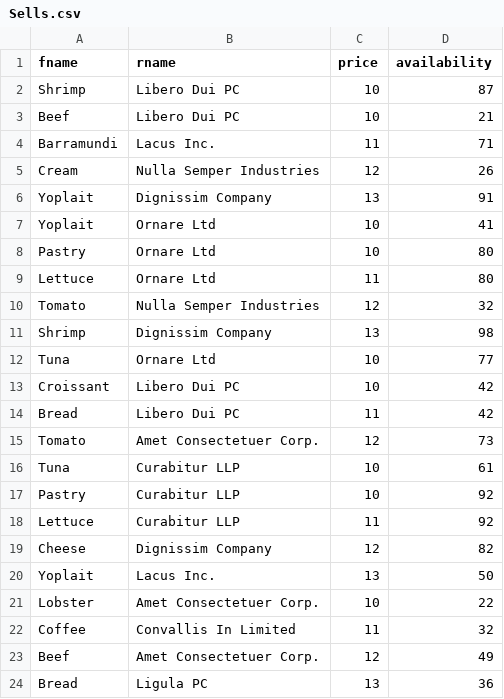
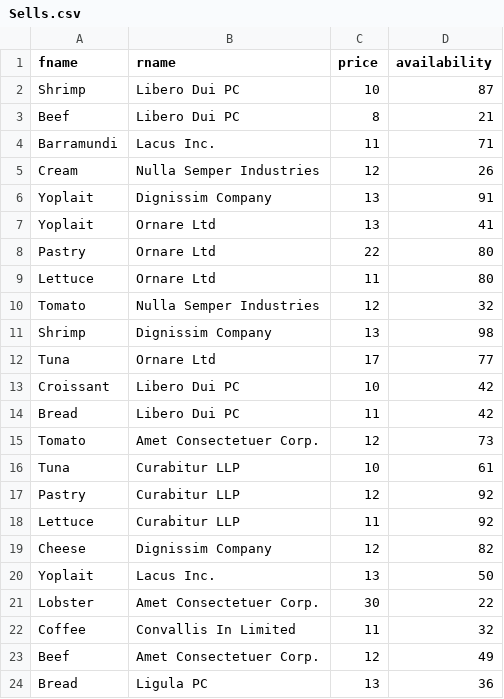
Before and after one commit to hooncp/CS2102, a CSV file: backend/database/SQL script/CSVFILES/Sells.csv, drawn as a sheet; only a part is shown.

```diff
--- a/backend/database/SQL script/CSVFILES/Sells.csv
+++ b/backend/database/SQL script/CSVFILES/Sells.csv
@@ -2,3 +2,3 @@ fname,rname,price,availability
 Shrimp,Libero Dui PC,10,87
-Beef,Libero Dui PC,10,21
+Beef,Libero Dui PC,8,21
 Barramundi,Lacus Inc.,11,71
@@ -6,4 +6,4 @@ Cream,Nulla Semper Industries,12,26
 Yoplait,Dignissim Company,13,91
-Yoplait,Ornare Ltd,10,41
-Pastry,Ornare Ltd,10,80
+Yoplait,Ornare Ltd,13,41
+Pastry,Ornare Ltd,22,80
 Lettuce,Ornare Ltd,11,80
@@ -11,3 +11,3 @@ Tomato,Nulla Semper Industries,12,32
 Shrimp,Dignissim Company,13,98
-Tuna,Ornare Ltd,10,77
+Tuna,Ornare Ltd,17,77
 Croissant,Libero Dui PC,10,42
@@ -16,3 +16,3 @@ Tomato,Amet Consectetuer Corp.,12,73
 Tuna,Curabitur LLP,10,61
-Pastry,Curabitur LLP,10,92
+Pastry,Curabitur LLP,12,92
 Lettuce,Curabitur LLP,11,92
@@ -20,3 +20,3 @@ Cheese,Dignissim Company,12,82
 Yoplait,Lacus Inc.,13,50
-Lobster,Amet Consectetuer Corp.,10,22
+Lobster,Amet Consectetuer Corp.,30,22
 Coffee,Convallis In Limited,11,32
```
Also changed, not shown: 11 other files.
